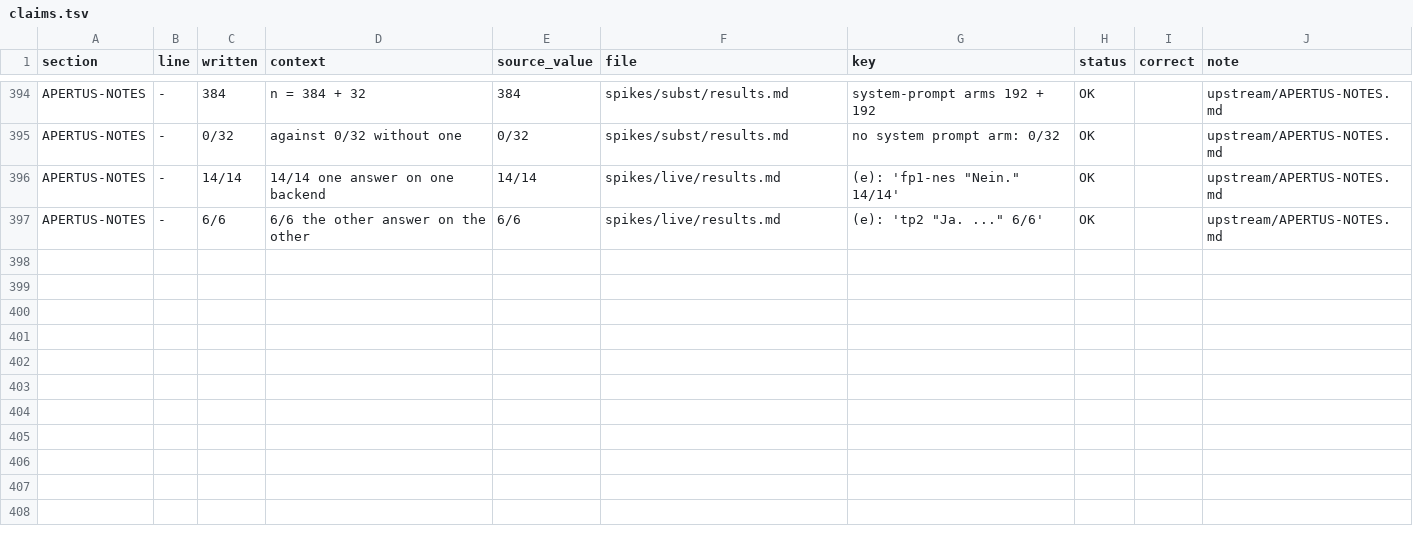
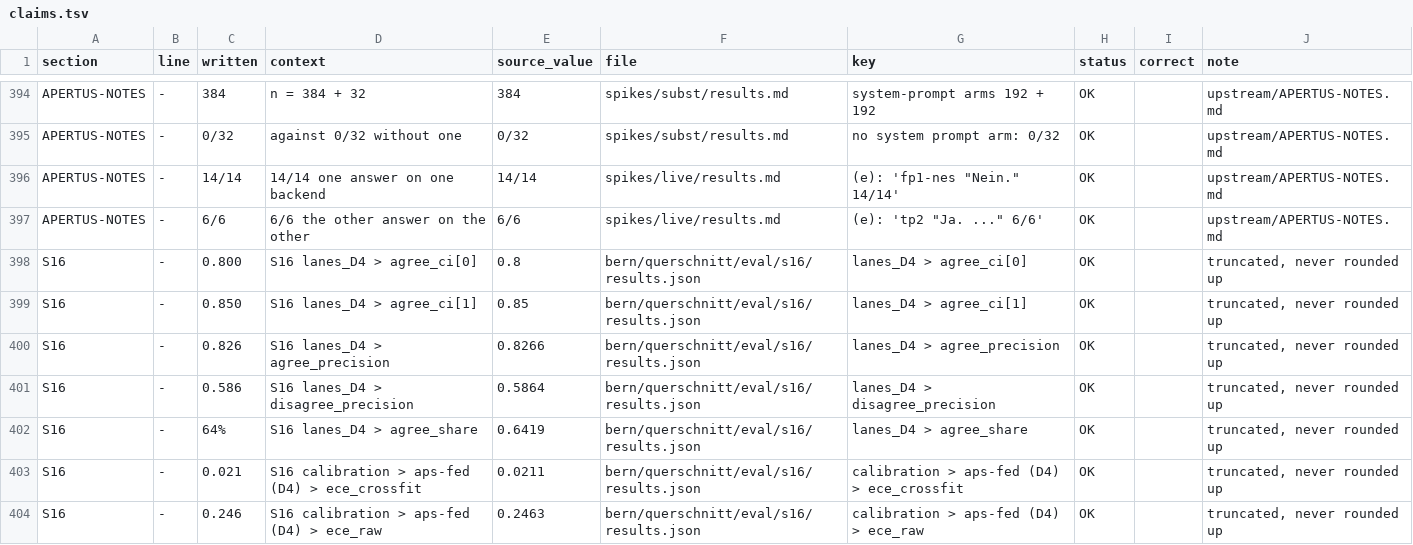
Before and after one commit to mi11ione/querschnitt, a TSV file: eval/claims.tsv, drawn as a sheet; only a part is shown, gaps mark what is left out.

Commit message:
Ship the pre-registered primary federal design D4 (0.740; both readings always); lanes and curve of the shipped design; DVS caveat stated

```diff
--- a/eval/claims.tsv
+++ b/eval/claims.tsv
@@ -397 +397,8 @@ APERTUS-NOTES	-	14/14	14/14 one answer on one backend	14/14	spikes/live/results.
 APERTUS-NOTES	-	6/6	6/6 the other answer on the other	6/6	spikes/live/results.md	(e): 'tp2 "Ja. ..." 6/6'	OK		upstream/APERTUS-NOTES.md
+S16	-	0.800	S16 lanes_D4 > agree_ci[0]	0.8	bern/querschnitt/eval/s16/results.json	lanes_D4 > agree_ci[0]	OK		truncated, never rounded up
+S16	-	0.850	S16 lanes_D4 > agree_ci[1]	0.85	bern/querschnitt/eval/s16/results.json	lanes_D4 > agree_ci[1]	OK		truncated, never rounded up
+S16	-	0.826	S16 lanes_D4 > agree_precision	0.8266	bern/querschnitt/eval/s16/results.json	lanes_D4 > agree_precision	OK		truncated, never rounded up
+S16	-	0.586	S16 lanes_D4 > disagree_precision	0.5864	bern/querschnitt/eval/s16/results.json	lanes_D4 > disagree_precision	OK		truncated, never rounded up
+S16	-	64%	S16 lanes_D4 > agree_share	0.6419	bern/querschnitt/eval/s16/results.json	lanes_D4 > agree_share	OK		truncated, never rounded up
+S16	-	0.021	S16 calibration > aps-fed (D4) > ece_crossfit	0.0211	bern/querschnitt/eval/s16/results.json	calibration > aps-fed (D4) > ece_crossfit	OK		truncated, never rounded up
+S16	-	0.246	S16 calibration > aps-fed (D4) > ece_raw	0.2463	bern/querschnitt/eval/s16/results.json	calibration > aps-fed (D4) > ece_raw	OK		truncated, never rounded up
```
Also changed, not shown: 37 other files.
